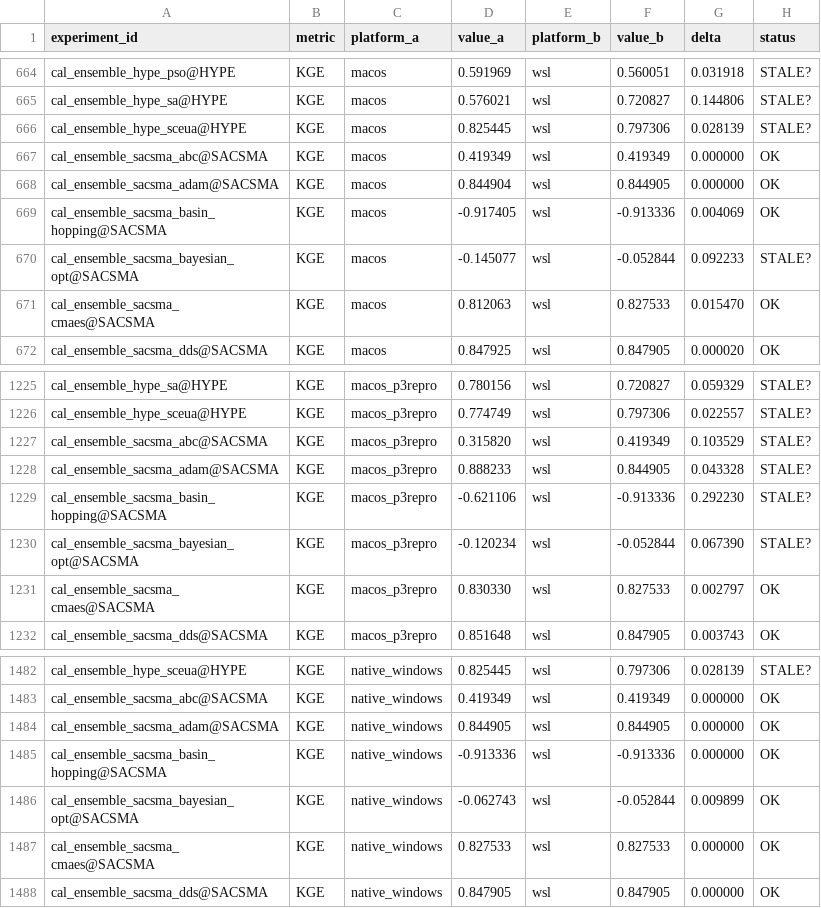
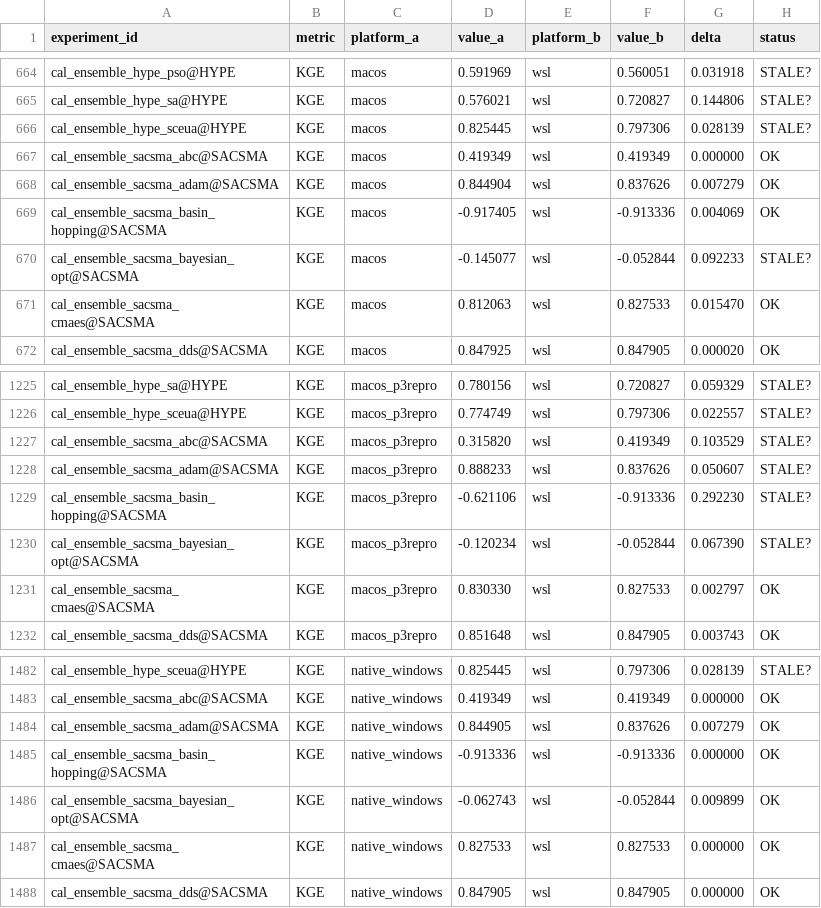
Before and after one commit to DarriEy/SYMFLUENCE, a CSV file: examples/paper_case_studies/repro_status/comparison.csv, drawn as a sheet; only a part is shown, gaps mark what is left out.

```diff
--- a/examples/paper_case_studies/repro_status/comparison.csv
+++ b/examples/paper_case_studies/repro_status/comparison.csv
@@ -667,3 +667,3 @@ cal_ensemble_hype_sceua@HYPE,KGE,macos,0.825445,wsl,0.797306,0.028139,STALE?
 cal_ensemble_sacsma_abc@SACSMA,KGE,macos,0.419349,wsl,0.419349,0.000000,OK
-cal_ensemble_sacsma_adam@SACSMA,KGE,macos,0.844904,wsl,0.844905,0.000000,OK
+cal_ensemble_sacsma_adam@SACSMA,KGE,macos,0.844904,wsl,0.837626,0.007279,OK
 cal_ensemble_sacsma_basin_hopping@SACSMA,KGE,macos,-0.917405,wsl,-0.913336,0.004069,OK
@@ -1227,3 +1227,3 @@ cal_ensemble_hype_sceua@HYPE,KGE,macos_p3repro,0.774749,wsl,0.797306,0.022557,ST
 cal_ensemble_sacsma_abc@SACSMA,KGE,macos_p3repro,0.315820,wsl,0.419349,0.103529,STALE?
-cal_ensemble_sacsma_adam@SACSMA,KGE,macos_p3repro,0.888233,wsl,0.844905,0.043328,STALE?
+cal_ensemble_sacsma_adam@SACSMA,KGE,macos_p3repro,0.888233,wsl,0.837626,0.050607,STALE?
 cal_ensemble_sacsma_basin_hopping@SACSMA,KGE,macos_p3repro,-0.621106,wsl,-0.913336,0.292230,STALE?
@@ -1483,3 +1483,3 @@ cal_ensemble_hype_sceua@HYPE,KGE,native_windows,0.825445,wsl,0.797306,0.028139,S
 cal_ensemble_sacsma_abc@SACSMA,KGE,native_windows,0.419349,wsl,0.419349,0.000000,OK
-cal_ensemble_sacsma_adam@SACSMA,KGE,native_windows,0.844905,wsl,0.844905,0.000000,OK
+cal_ensemble_sacsma_adam@SACSMA,KGE,native_windows,0.844905,wsl,0.837626,0.007279,OK
 cal_ensemble_sacsma_basin_hopping@SACSMA,KGE,native_windows,-0.913336,wsl,-0.913336,0.000000,OK
```
Also changed, not shown: examples/paper_case_studies/repro_status/metrics_wsl.csv.
